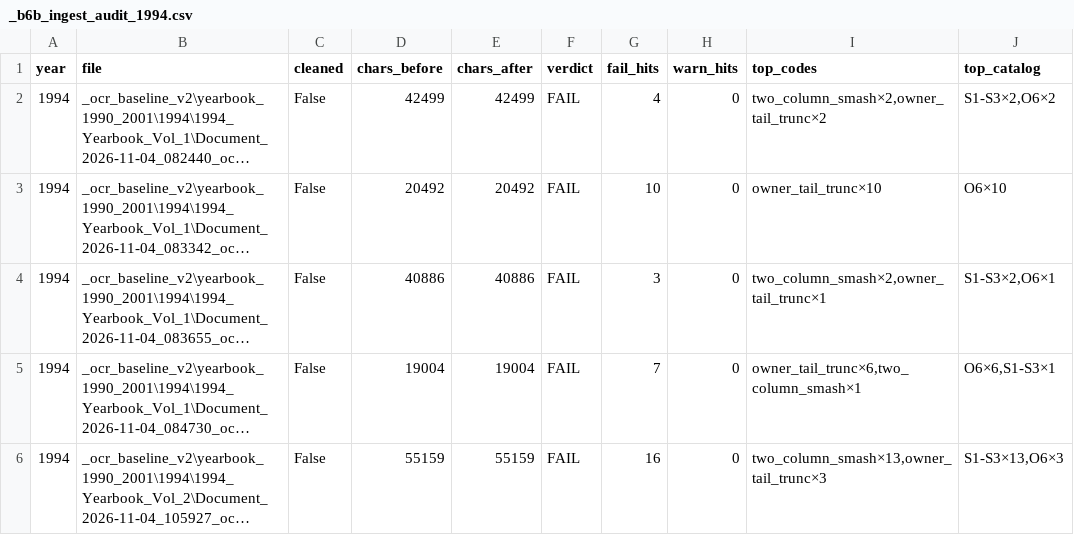
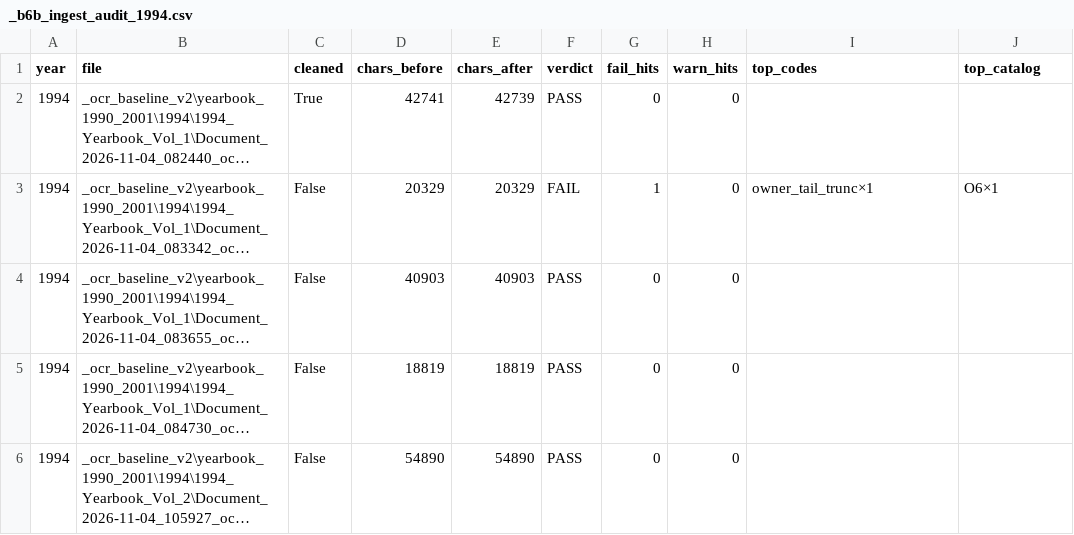
Before and after one commit to mwtorq/jrtca_results, a CSV file: _b6b_ingest_audit_1994.csv, drawn as a sheet; only a part is shown; long unchanged cells end in …; the diff covers the shown part only; the diff names each change by its address in the sheet, - before the commit and + after, or states it on an @@ line.

Commit message:
Clear 7/8 1994 FAIL vols with surgical HQ recoveries.
Leave Coffey & Cur O6 unrecovered (no invent). Sync Updated Yearbook Scans.

```diff
--- a/_b6b_ingest_audit_1994.csv
+++ b/_b6b_ingest_audit_1994.csv
-C2 (cleaned): False
+C2 (cleaned): True
-D2 (chars_before): 42499
+D2 (chars_before): 42741
-E2 (chars_after): 42499
+E2 (chars_after): 42739
-F2 (verdict): FAIL
+F2 (verdict): PASS
-G2 (fail_hits): 4
+G2 (fail_hits): 0
-I2 (top_codes): two_column_smash×2,owner_tail_trunc×2
+I2 (top_codes): (empty)
-J2 (top_catalog): S1-S3×2,O6×2
+J2 (top_catalog): (empty)
-D3 (chars_before): 20492
+D3 (chars_before): 20329
-E3 (chars_after): 20492
+E3 (chars_after): 20329
-G3 (fail_hits): 10
+G3 (fail_hits): 1
-I3 (top_codes): owner_tail_trunc×10
+I3 (top_codes): owner_tail_trunc×1
-J3 (top_catalog): O6×10
+J3 (top_catalog): O6×1
-D4 (chars_before): 40886
+D4 (chars_before): 40903
-E4 (chars_after): 40886
+E4 (chars_after): 40903
-F4:F6 (verdict): FAIL
+F4:F6 (verdict): PASS
-G4 (fail_hits): 3
+G4 (fail_hits): 0
-I4 (top_codes): two_column_smash×2,owner_tail_trunc×1
+I4 (top_codes): (empty)
-J4 (top_catalog): S1-S3×2,O6×1
+J4 (top_catalog): (empty)
-D5 (chars_before): 19004
+D5 (chars_before): 18819
-E5 (chars_after): 19004
+E5 (chars_after): 18819
-G5 (fail_hits): 7
+G5 (fail_hits): 0
-I5 (top_codes): owner_tail_trunc×6,two_column_smash×1
+I5 (top_codes): (empty)
-J5 (top_catalog): O6×6,S1-S3×1
+J5 (top_catalog): (empty)
-D6 (chars_before): 55159
+D6 (chars_before): 54890
-E6 (chars_after): 55159
+E6 (chars_after): 54890
-G6 (fail_hits): 16
+G6 (fail_hits): 0
-I6 (top_codes): two_column_smash×13,owner_tail_trunc×3
+I6 (top_codes): (empty)
-J6 (top_catalog): S1-S3×13,O6×3
+J6 (top_catalog): (empty)
```
Also changed, not shown: 20 edited cells elsewhere in this file, 12 other files.
